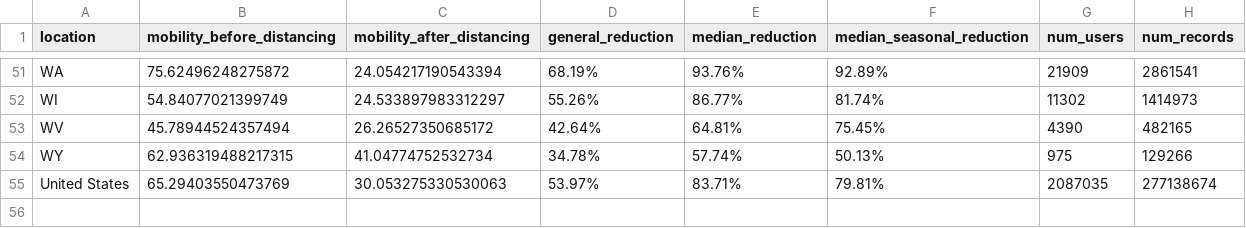
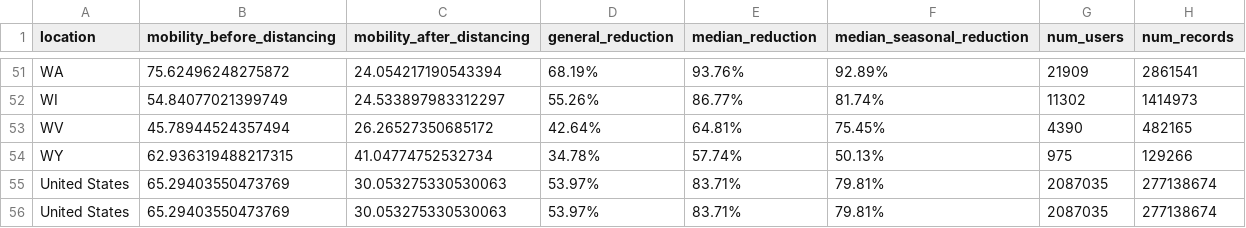
Before and after one commit to mdredze/covid19_social_mobility.github.io, a CSV file: data/social_mobility_index.state_data.20200628.csv, drawn as a sheet; only a part is shown, gaps mark what is left out.

Commit message:
auto update data

```diff
--- a/data/social_mobility_index.state_data.20200628.csv
+++ b/data/social_mobility_index.state_data.20200628.csv
@@ -55 +55,2 @@ WY,62.936319488217315,41.04774752532734,34.78%,57.74%,50.13%,975,129266
 United States,65.29403550473769,30.053275330530063,53.97%,83.71%,79.81%,2087035,277138674
+United States,65.29403550473769,30.053275330530063,53.97%,83.71%,79.81%,2087035,277138674
```
